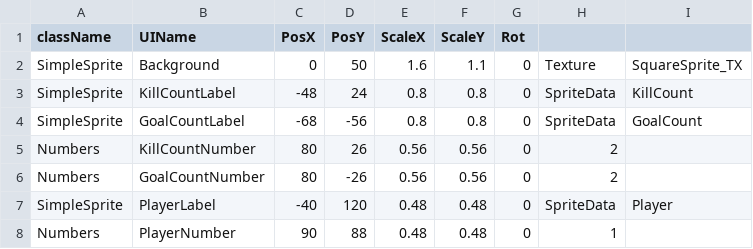
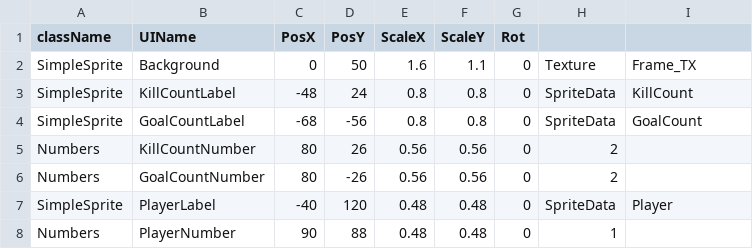
Before and after one commit to Maru40/HideRecovery, a CSV file: HideRecovery/media/CSVDatas/ScoreUILayout.csv, drawn as a sheet.

```diff
--- a/HideRecovery/media/CSVDatas/ScoreUILayout.csv
+++ b/HideRecovery/media/CSVDatas/ScoreUILayout.csv
@@ -1,3 +1,3 @@
 className,UIName,PosX,PosY,ScaleX,ScaleY,Rot,,
-SimpleSprite,Background,0,50,1.6,1.1,0,Texture,SquareSprite_TX
+SimpleSprite,Background,0,50,1.6,1.1,0,Texture,Frame_TX
 SimpleSprite,KillCountLabel,-48,24,0.8,0.8,0,SpriteData,KillCount
```
Also changed, not shown: HideRecovery/media/MapDatas/ResultUILayout.csv, 2 other files.
